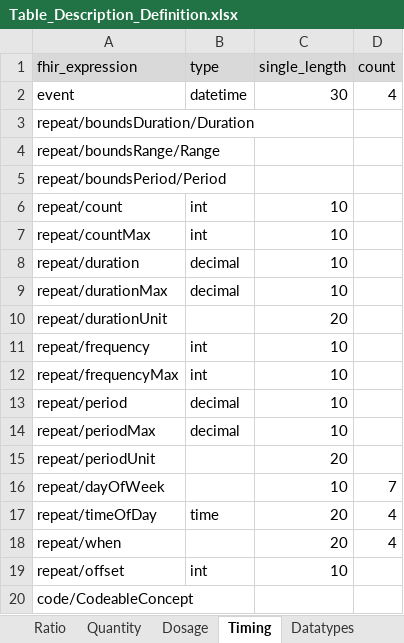
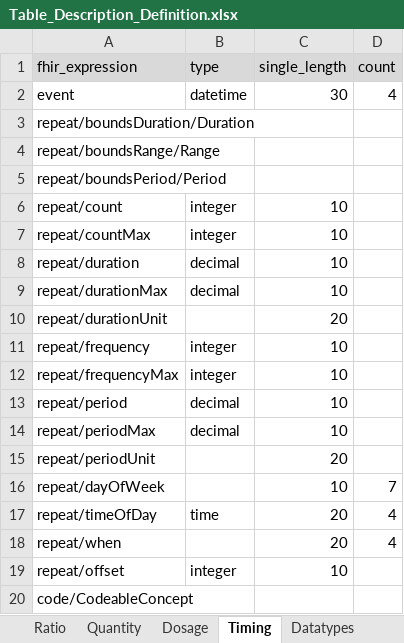
Before and after one commit to medizininformatik-initiative/INTERPOLAR, an Excel workbook: R-cds2db/cds2db/inst/extdata/Table_Description_Definition.xlsx, sheet Timing, drawn as a sheet; values as stored, in another font and other column widths than the file's, no borders; the diff names each change by its address in the sheet, - before the commit and + after, or states it on an @@ line.

Commit message:
Set table definition column type from int to integer (like in FHIR)

```diff
--- a/R-cds2db/cds2db/inst/extdata/Table_Description_Definition.xlsx (sheet Timing)
+++ b/R-cds2db/cds2db/inst/extdata/Table_Description_Definition.xlsx (sheet Timing)
-B6:B7 (type): int
+B6:B7 (type): integer
-B11:B12 (type): int
+B11:B12 (type): integer
-B19 (type): int
+B19 (type): integer
```
Also changed, not shown: sheet Datatypes, sheet Dosage, sheet table_description_collapsed, R-cds2db/cds2db/inst/extdata/Table_Description.xlsx.
